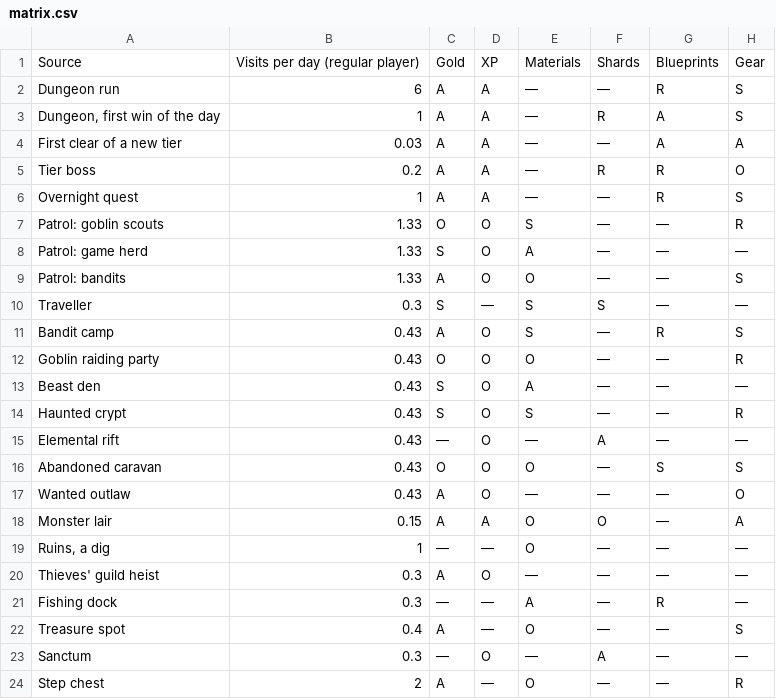
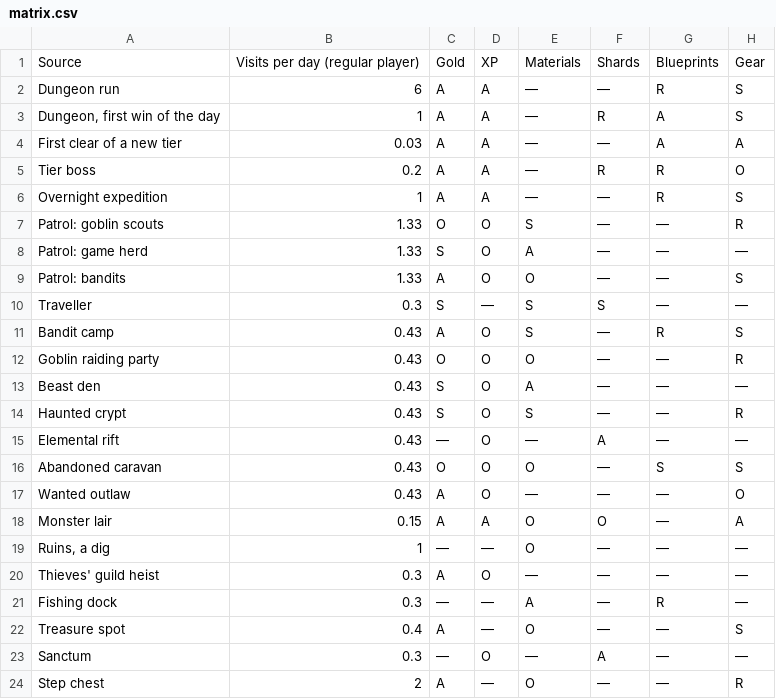
Before and after one commit to BarryWype/pocket-quartermaster, a CSV file: doc/design/loot/matrix.csv, drawn as a sheet; only a part is shown; the diff names each change by its address in the sheet, - before the commit and + after, or states it on an @@ line.

```diff
--- a/doc/design/loot/matrix.csv
+++ b/doc/design/loot/matrix.csv
-A6: Overnight quest
+A6: Overnight expedition
```
Also changed, not shown: 36 other files.
